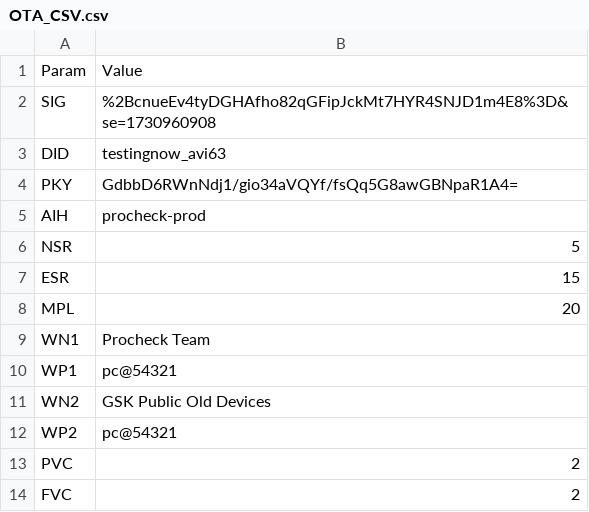
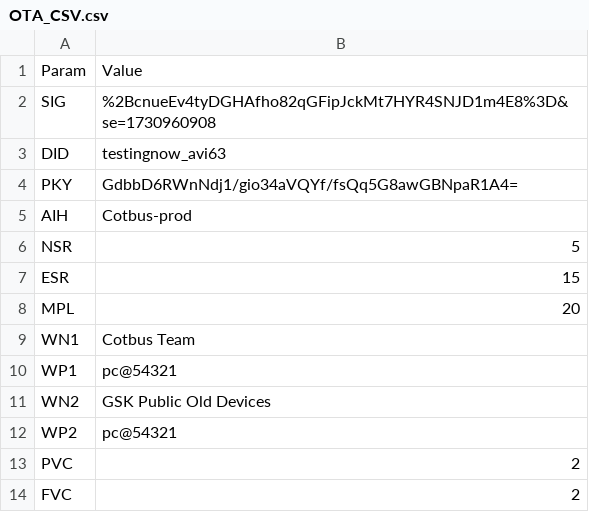
Before and after one commit to hmtalha786/OEE-Toolkit, a CSV file: ESP32_FW_Preferences/OTA_CSV.csv, drawn as a sheet.

```diff
--- a/ESP32_FW_Preferences/OTA_CSV.csv
+++ b/ESP32_FW_Preferences/OTA_CSV.csv
@@ -4,3 +4,3 @@ DID,testingnow_avi63
 PKY,GdbbD6RWnNdj1/gio34aVQYf/fsQq5G8awGBNpaR1A4=
-AIH,procheck-prod
+AIH,Cotbus-prod
 NSR,5
@@ -8,3 +8,3 @@ ESR,15
 MPL,20
-WN1,Procheck Team
+WN1,Cotbus Team
 WP1,pc@54321
```
Also changed, not shown: 3 other files.
